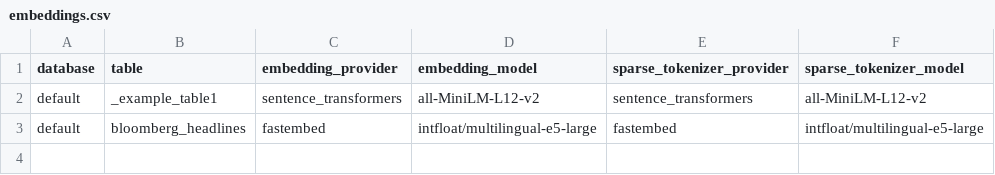
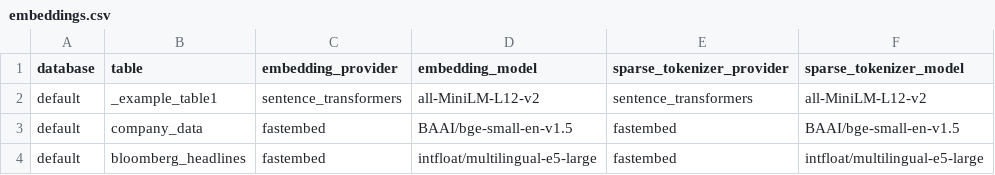
Before and after one commit to davidcrossey/kdbai-mcp-server, a CSV file: src/mcp_server/utils/embeddings.csv, drawn as a sheet; the diff names each change by its address in the sheet, - before the commit and + after, or states it on an @@ line.

```diff
--- a/src/mcp_server/utils/embeddings.csv
+++ b/src/mcp_server/utils/embeddings.csv
+row 3: default | company_data | fastembed | BAAI/bge-small-en-v1.5 | fastembed | BAAI/bge-small-en-v1.5
```
Also changed, not shown: 1 other file.
